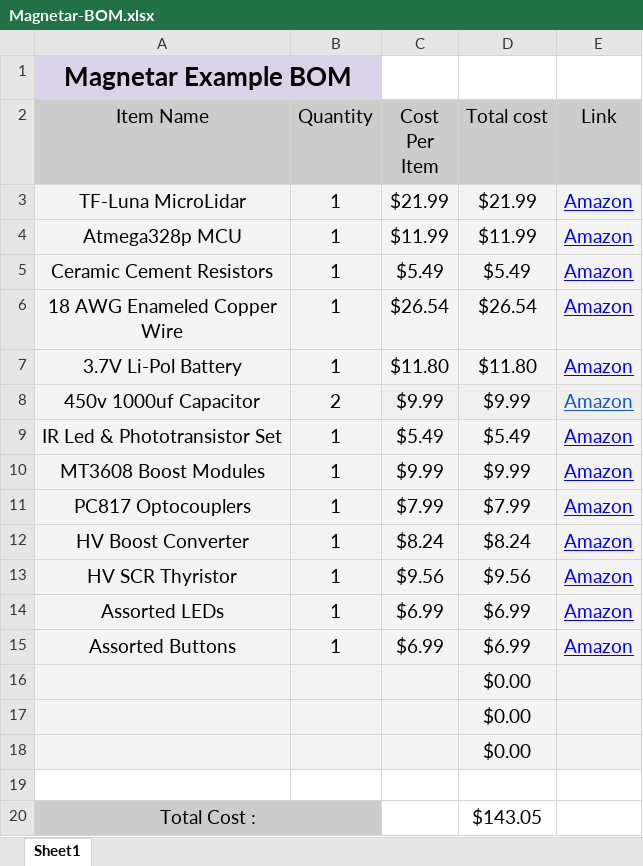
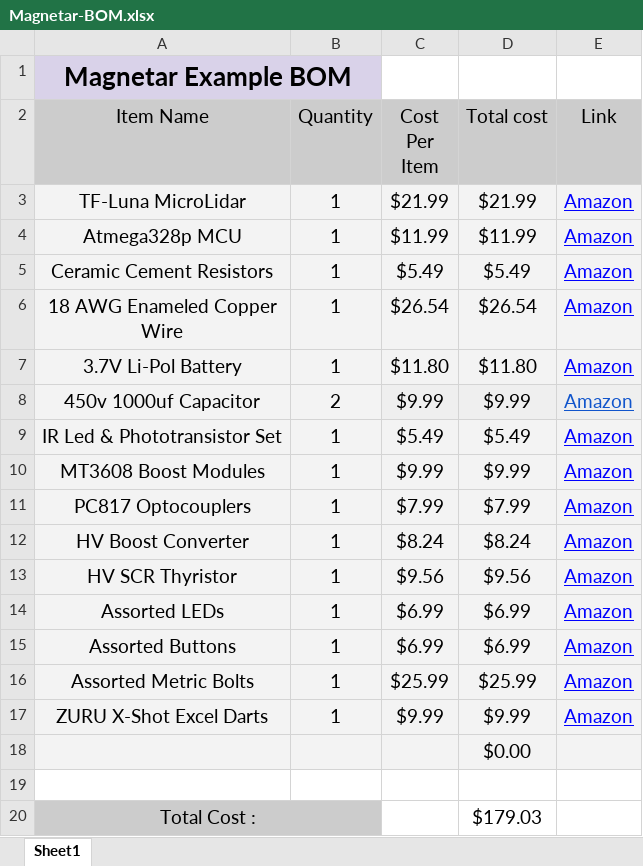
Before and after one commit to javeharron/magnetarAlpha, an Excel workbook: Magnetar-BOM/Magnetar-BOM.xlsx, sheet Sheet1, drawn as a sheet; values as stored, in another font and other column widths than the file's, no borders; charts and pictures not drawn; removed rows and columns are numbered as before the commit, all else as after; the diff names each change by its address in the sheet, - before the commit and + after, or states it on an @@ line.

Commit message:
Add files via upload

```diff
--- a/Magnetar-BOM/Magnetar-BOM.xlsx (sheet Sheet1)
+++ b/Magnetar-BOM/Magnetar-BOM.xlsx (sheet Sheet1)
-row 16:  |  |  | $0.00
-row 17:  |  |  | $0.00
+row 16: Assorted Metric Bolts | 1 | $25.99 | $25.99 | Amazon
+row 17: ZURU X-Shot Excel Darts | 1 | $9.99 | $9.99 | Amazon
-D20 (Total cost): $143.05
+D20 (Total cost): $179.03
```
